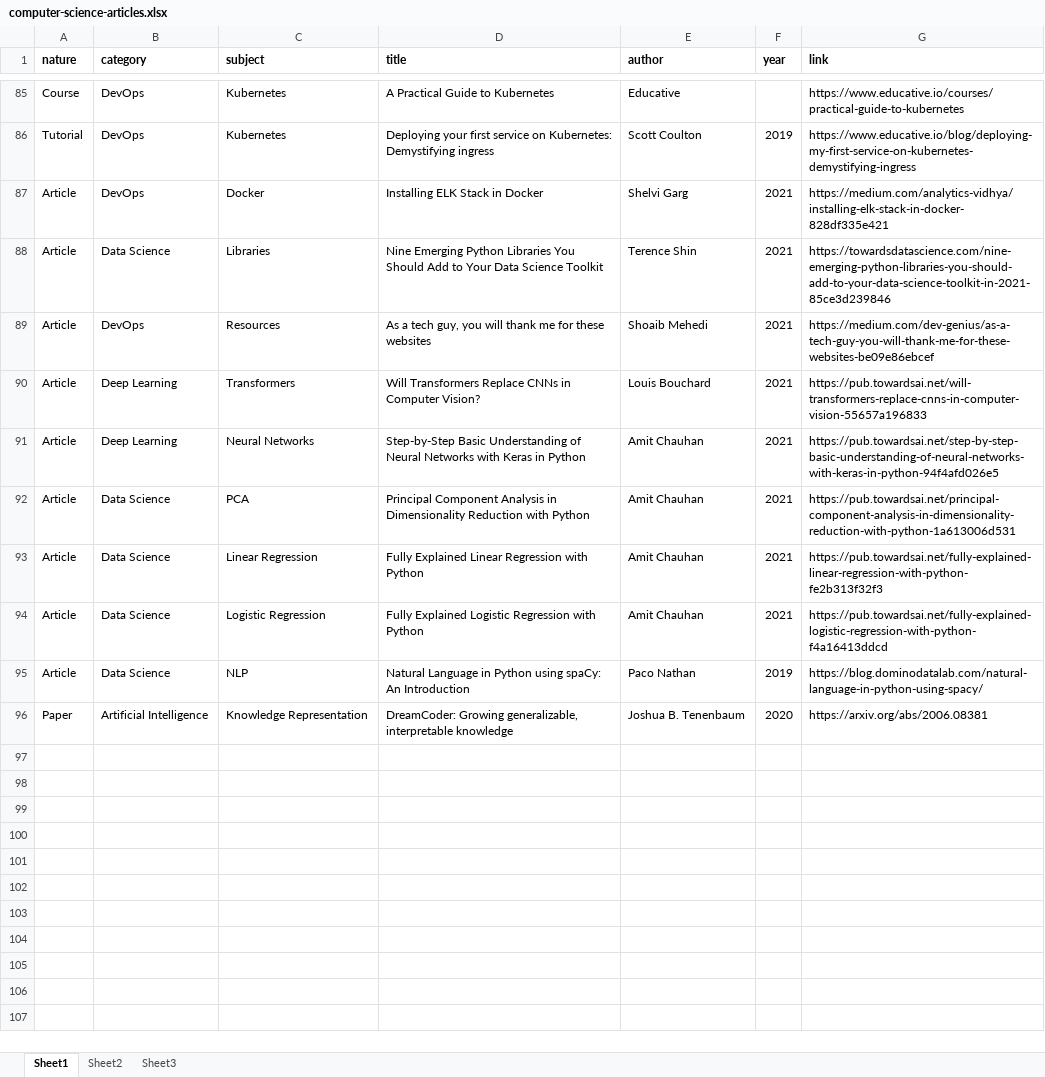
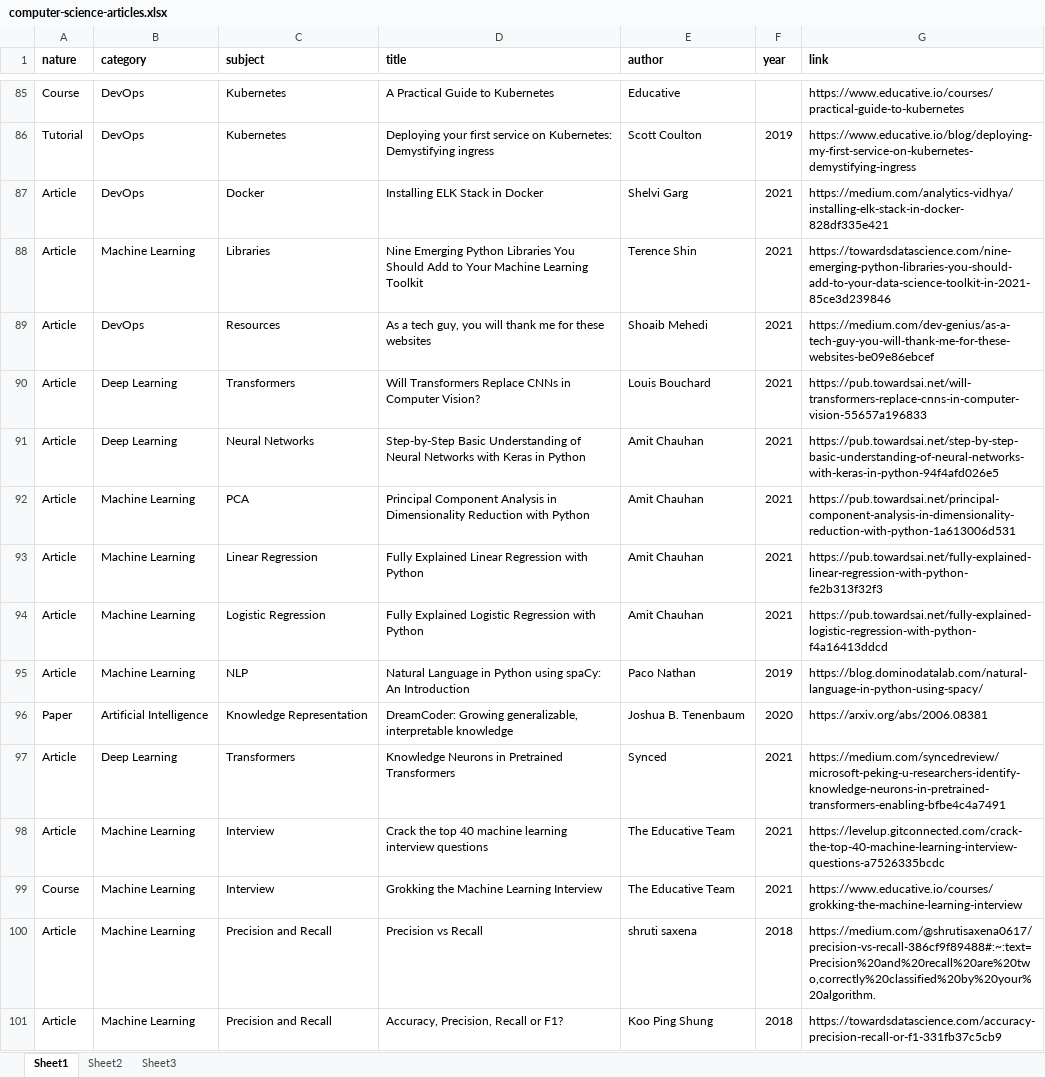
Before and after one commit to delaray/babar, an Excel workbook: research/computer-science-articles.xlsx, sheet Sheet1, drawn as a sheet; only a part is shown, gaps mark what is left out; values as stored, in another font and other column widths than the file's, no borders; the diff covers the shown part only; the diff names each change by its address in the sheet, - before the commit and + after, or states it on an @@ line.

Commit message:
Updated articles list.

```diff
--- a/research/computer-science-articles.xlsx (sheet Sheet1)
+++ b/research/computer-science-articles.xlsx (sheet Sheet1)
-B88 (category): Data Science
+B88 (category): Machine Learning
-D88 (title): …to Your Data Science Toolkit
+D88 (title): …to Your Machine Learning Toolkit
-B92:B95 (category): Data Science
+B92:B95 (category): Machine Learning
+row 97: Article | Deep Learning | Transformers | Knowledge Neurons in Pretrained Transformers | Synced | 2021 | https://medium.com/syncedreview/microsoft-peking-u-researchers-identify-knowledge-neurons-in-pretrained-transformers-enabling-bfbe4c4a7491
+row 98: Article | Machine Learning | Interview | Crack the top 40 machine learning interview questions | The Educative Team | 2021 | https://levelup.gitconnected.com/crack-the-top-40-machine-learning-interview-questions-a7526335bcdc
+row 99: Course | Machine Learning | Interview | Grokking the Machine Learning Interview | The Educative Team | 2021 | https://www.educative.io/courses/grokking-the-machine-learning-interview
+row 100: Article | Machine Learning | Precision and Recall | Precision vs Recall | shruti saxena | 2018 | https://medium.com/@shrutisaxena0617/precision-vs-recall-386cf9f89488#:~:text=Precision%20and%20recall%20are%20two,correctly%20classified%20by%20your%20algorithm.
+row 101: Article | Machine Learning | Precision and Recall | Accuracy, Precision, Recall or F1? | Koo Ping Shung | 2018 | https://towardsdatascience.com/accuracy-precision-recall-or-f1-331fb37c5cb9
```
Also changed, not shown: 18 added rows and 14 edited cells elsewhere in this sheet, 1 other file.
